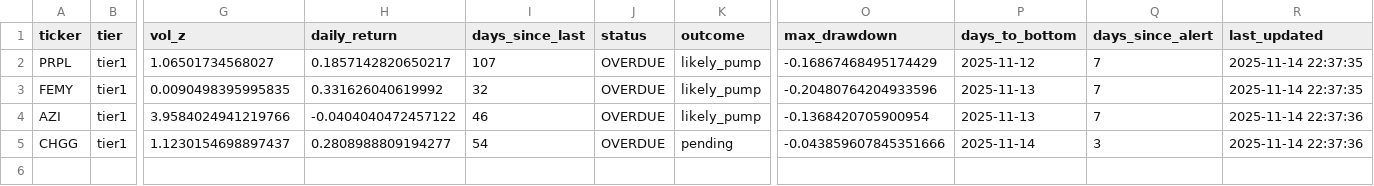
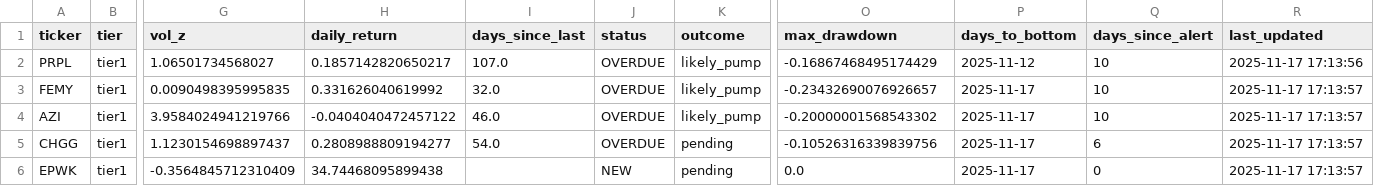
Before and after one commit to jasonorjasor/Pennystock-Pump-Detector, a CSV file: runs/2025-11-07_2227_1y/data/alerts/alerts_history.csv, drawn as a sheet; only a part is shown, gaps mark what is left out; rows hold the shown columns only; the diff names each change by its address in the sheet, - before the commit and + after, or states it on an @@ line.

```diff
--- a/runs/2025-11-07_2227_1y/data/alerts/alerts_history.csv
+++ b/runs/2025-11-07_2227_1y/data/alerts/alerts_history.csv
-I2 (days_since_last): 107
+I2 (days_since_last): 107.0
-Q2:Q4 (days_since_alert): 7
+Q2:Q4 (days_since_alert): 10
-R2 (last_updated): 2025-11-14 22:37:35
+R2 (last_updated): 2025-11-17 17:13:56
-I3 (days_since_last): 32
+I3 (days_since_last): 32.0
-O3 (max_drawdown): -0.20480764204933596
+O3 (max_drawdown): -0.23432690076926657
-P3:P4 (days_to_bottom): 2025-11-13
+P3:P4 (days_to_bottom): 2025-11-17
-R3 (last_updated): 2025-11-14 22:37:35
+R3 (last_updated): 2025-11-17 17:13:57
-I4 (days_since_last): 46
+I4 (days_since_last): 46.0
-O4 (max_drawdown): -0.1368420705900954
+O4 (max_drawdown): -0.20000001568543302
-R4:R5 (last_updated): 2025-11-14 22:37:36
+R4:R5 (last_updated): 2025-11-17 17:13:57
-I5 (days_since_last): 54
+I5 (days_since_last): 54.0
-O5 (max_drawdown): -0.043859607845351666
+O5 (max_drawdown): -0.10526316339839756
-P5 (days_to_bottom): 2025-11-14
+P5 (days_to_bottom): 2025-11-17
-Q5 (days_since_alert): 3
+Q5 (days_since_alert): 6
+row 6: EPWK | tier1 | -0.3564845712310409 | 34.74468095899438 |  | NEW | pending | 0.0 | 2025-11-17 | 0 | 2025-11-17 17:13:57
```
Also changed, not shown: 1 other file.
